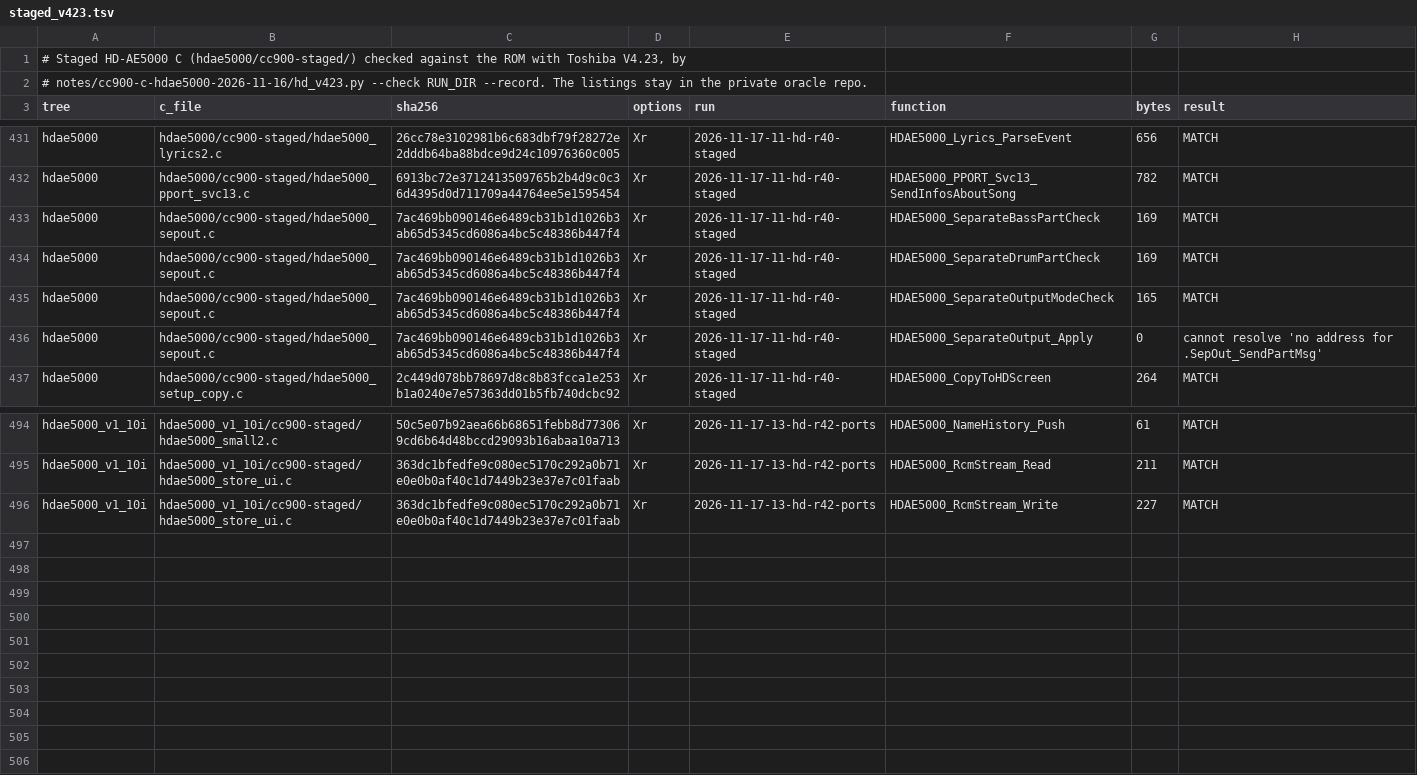
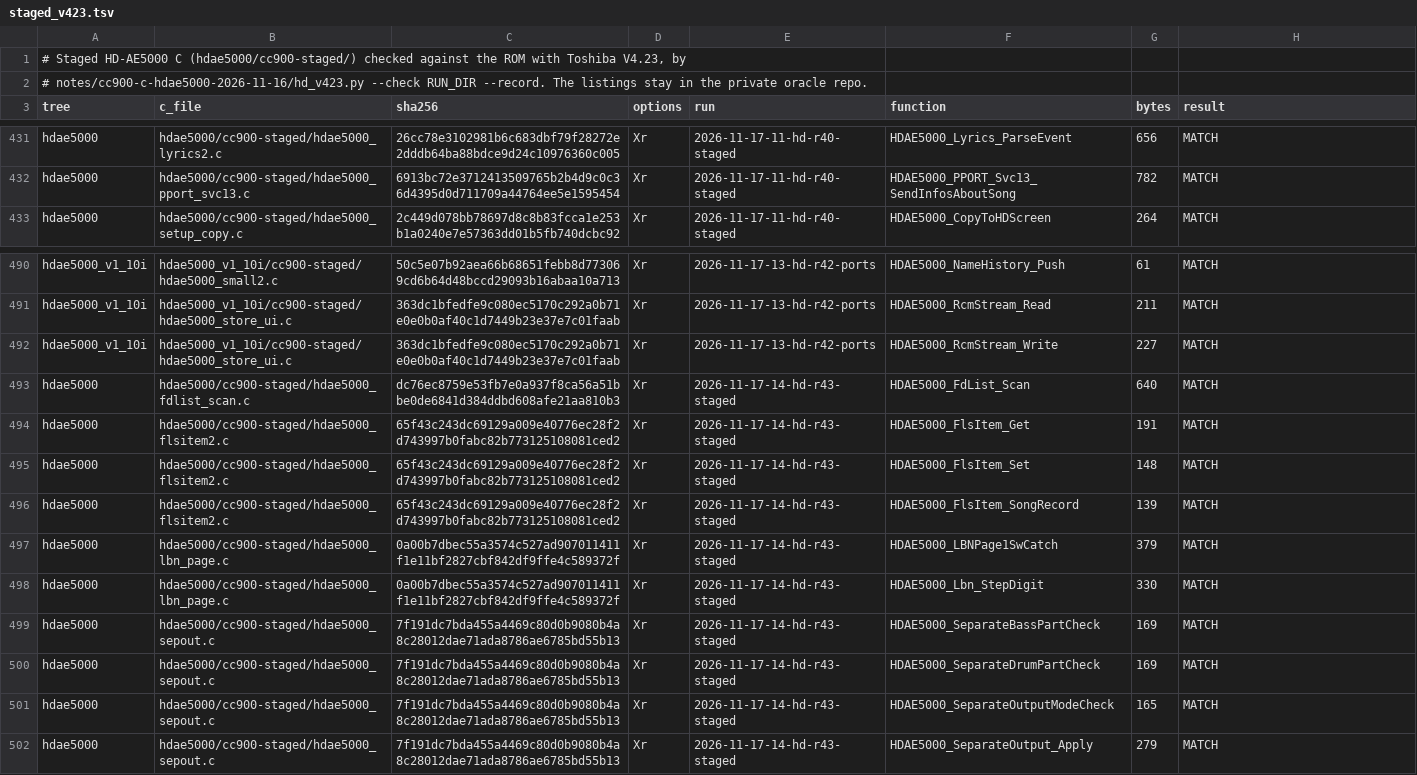
Before and after one commit to ArqueologiaDigital/technics-roms-disasm, a TSV file: notes/cc900-c-hdae5000-2026-11-16/staged_v423.tsv, drawn as a sheet; only a part is shown, gaps mark what is left out.

```diff
--- a/notes/cc900-c-hdae5000-2026-11-16/staged_v423.tsv
+++ b/notes/cc900-c-hdae5000-2026-11-16/staged_v423.tsv
@@ -432,6 +432,2 @@ hdae5000	hdae5000/cc900-staged/hdae5000_lyrics2.c	26cc78e3102981b6c683dbf79f2827
 hdae5000	hdae5000/cc900-staged/hdae5000_pport_svc13.c	6913bc72e3712413509765b2b4d9c0c36d4395d0d711709a44764ee5e1595454	Xr	2026-11-17-11-hd-r40-staged	HDAE5000_PPORT_Svc13_SendInfosAboutSong	782	MATCH
-hdae5000	hdae5000/cc900-staged/hdae5000_sepout.c	7ac469bb090146e6489cb31b1d1026b3ab65d5345cd6086a4bc5c48386b447f4	Xr	2026-11-17-11-hd-r40-staged	HDAE5000_SeparateBassPartCheck	169	MATCH
-hdae5000	hdae5000/cc900-staged/hdae5000_sepout.c	7ac469bb090146e6489cb31b1d1026b3ab65d5345cd6086a4bc5c48386b447f4	Xr	2026-11-17-11-hd-r40-staged	HDAE5000_SeparateDrumPartCheck	169	MATCH
-hdae5000	hdae5000/cc900-staged/hdae5000_sepout.c	7ac469bb090146e6489cb31b1d1026b3ab65d5345cd6086a4bc5c48386b447f4	Xr	2026-11-17-11-hd-r40-staged	HDAE5000_SeparateOutputModeCheck	165	MATCH
-hdae5000	hdae5000/cc900-staged/hdae5000_sepout.c	7ac469bb090146e6489cb31b1d1026b3ab65d5345cd6086a4bc5c48386b447f4	Xr	2026-11-17-11-hd-r40-staged	HDAE5000_SeparateOutput_Apply	0	cannot resolve 'no address for .SepOut_SendPartMsg'
 hdae5000	hdae5000/cc900-staged/hdae5000_setup_copy.c	2c449d078bb78697d8c8b83fcca1e253b1a0240e7e57363dd01b5fb740dcbc92	Xr	2026-11-17-11-hd-r40-staged	HDAE5000_CopyToHDScreen	264	MATCH
@@ -496 +492,11 @@ hdae5000_v1_10i	hdae5000_v1_10i/cc900-staged/hdae5000_store_ui.c	363dc1bfedfe9c0
 hdae5000_v1_10i	hdae5000_v1_10i/cc900-staged/hdae5000_store_ui.c	363dc1bfedfe9c080ec5170c292a0b71e0e0b0af40c1d7449b23e37e7c01faab	Xr	2026-11-17-13-hd-r42-ports	HDAE5000_RcmStream_Write	227	MATCH
+hdae5000	hdae5000/cc900-staged/hdae5000_fdlist_scan.c	dc76ec8759e53fb7e0a937f8ca56a51bbe0de6841d384ddbd608afe21aa810b3	Xr	2026-11-17-14-hd-r43-staged	HDAE5000_FdList_Scan	640	MATCH
+hdae5000	hdae5000/cc900-staged/hdae5000_flsitem2.c	65f43c243dc69129a009e40776ec28f2d743997b0fabc82b773125108081ced2	Xr	2026-11-17-14-hd-r43-staged	HDAE5000_FlsItem_Get	191	MATCH
+hdae5000	hdae5000/cc900-staged/hdae5000_flsitem2.c	65f43c243dc69129a009e40776ec28f2d743997b0fabc82b773125108081ced2	Xr	2026-11-17-14-hd-r43-staged	HDAE5000_FlsItem_Set	148	MATCH
+hdae5000	hdae5000/cc900-staged/hdae5000_flsitem2.c	65f43c243dc69129a009e40776ec28f2d743997b0fabc82b773125108081ced2	Xr	2026-11-17-14-hd-r43-staged	HDAE5000_FlsItem_SongRecord	139	MATCH
+hdae5000	hdae5000/cc900-staged/hdae5000_lbn_page.c	0a00b7dbec55a3574c527ad907011411f1e11bf2827cbf842df9ffe4c589372f	Xr	2026-11-17-14-hd-r43-staged	HDAE5000_LBNPage1SwCatch	379	MATCH
+hdae5000	hdae5000/cc900-staged/hdae5000_lbn_page.c	0a00b7dbec55a3574c527ad907011411f1e11bf2827cbf842df9ffe4c589372f	Xr	2026-11-17-14-hd-r43-staged	HDAE5000_Lbn_StepDigit	330	MATCH
+hdae5000	hdae5000/cc900-staged/hdae5000_sepout.c	7f191dc7bda455a4469c80d0b9080b4a8c28012dae71ada8786ae6785bd55b13	Xr	2026-11-17-14-hd-r43-staged	HDAE5000_SeparateBassPartCheck	169	MATCH
+hdae5000	hdae5000/cc900-staged/hdae5000_sepout.c	7f191dc7bda455a4469c80d0b9080b4a8c28012dae71ada8786ae6785bd55b13	Xr	2026-11-17-14-hd-r43-staged	HDAE5000_SeparateDrumPartCheck	169	MATCH
+hdae5000	hdae5000/cc900-staged/hdae5000_sepout.c	7f191dc7bda455a4469c80d0b9080b4a8c28012dae71ada8786ae6785bd55b13	Xr	2026-11-17-14-hd-r43-staged	HDAE5000_SeparateOutputModeCheck	165	MATCH
+hdae5000	hdae5000/cc900-staged/hdae5000_sepout.c	7f191dc7bda455a4469c80d0b9080b4a8c28012dae71ada8786ae6785bd55b13	Xr	2026-11-17-14-hd-r43-staged	HDAE5000_SeparateOutput_Apply	279	MATCH
```
Also changed, not shown: 7 other files.
